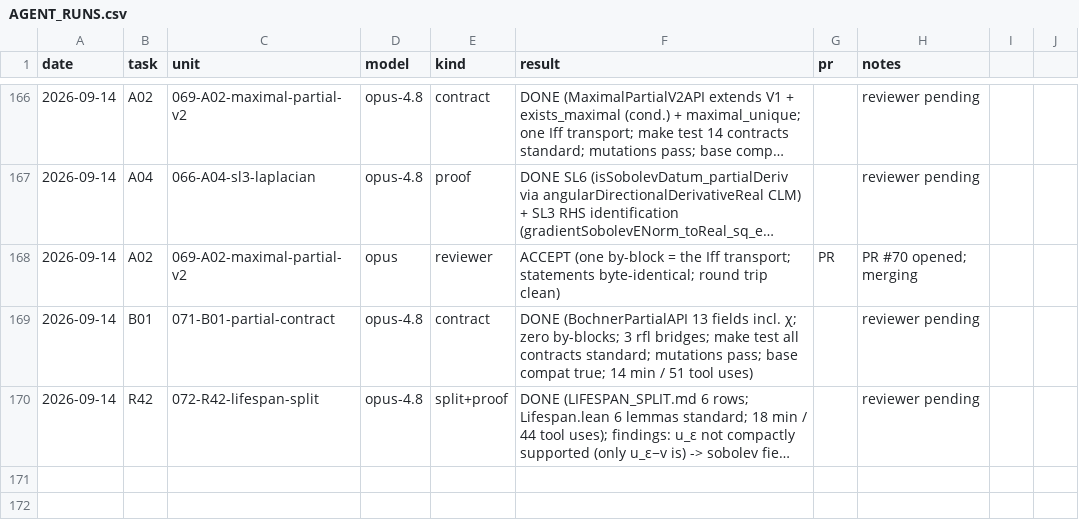
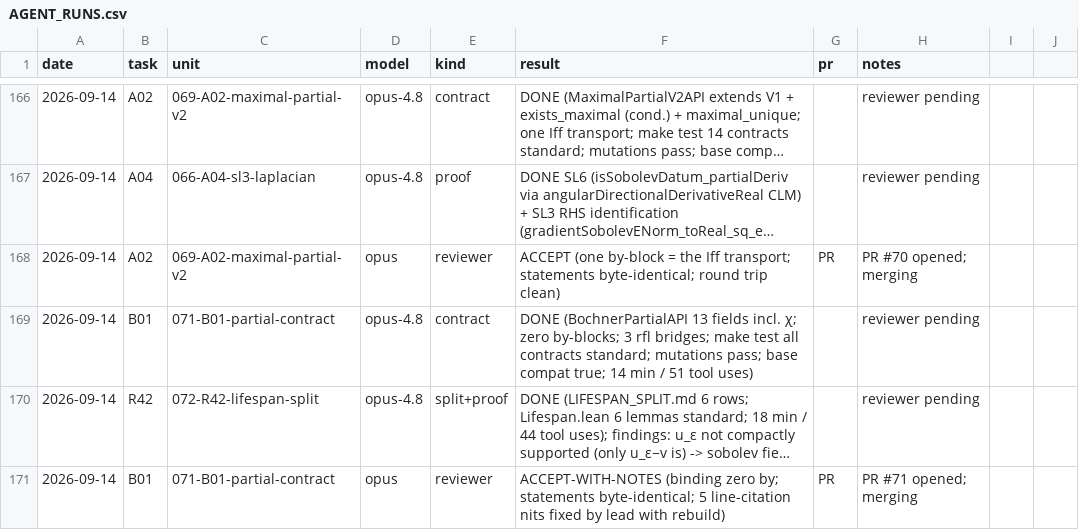
Before and after one commit to mathzhuonichi/blowup_density, a CSV file: logs/AGENT_RUNS.csv, drawn as a sheet; only a part is shown, gaps mark what is left out; long unchanged cells end in …; the diff names each change by its address in the sheet, - before the commit and + after, or states it on an @@ line.

```diff
--- a/logs/AGENT_RUNS.csv
+++ b/logs/AGENT_RUNS.csv
+row 171: 2026-09-14 | B01 | 071-B01-partial-contract | opus | reviewer | ACCEPT-WITH-NOTES (binding zero by; statements byte-identical; 5 line-citation nits fixed by lead with rebuild) | PR | PR #71 opened; merging
```
